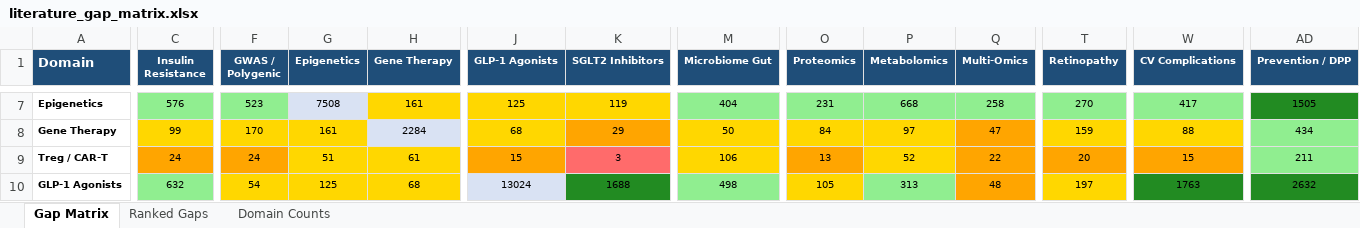
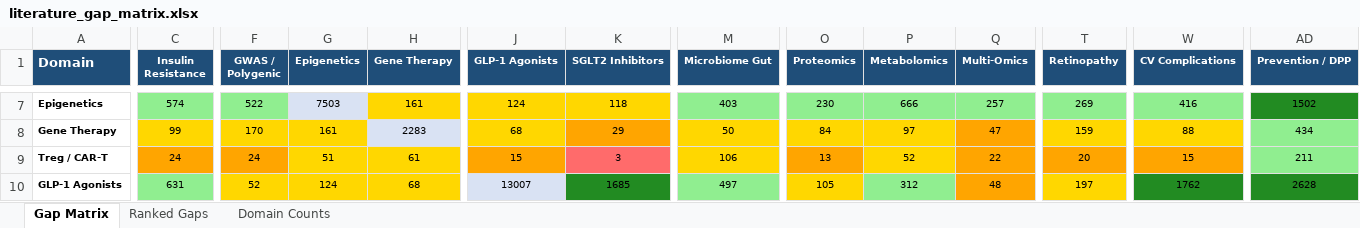
Before and after one commit to BottumJ/diabetes-research-hub, an Excel workbook: Analysis/Results/literature_gap_matrix.xlsx, sheet Gap Matrix, drawn as a sheet; only a part is shown, gaps mark what is left out; values as stored, in another font and other column widths than the file's, no borders; the diff covers the shown part only; the diff names each change by its address in the sheet, - before the commit and + after, or states it on an @@ line.

```diff
--- a/Analysis/Results/literature_gap_matrix.xlsx (sheet Gap Matrix)
+++ b/Analysis/Results/literature_gap_matrix.xlsx (sheet Gap Matrix)
-C7 (Insulin Resistance): 576
+C7 (Insulin Resistance): 574
-F7 (GWAS / Polygenic): 523
+F7 (GWAS / Polygenic): 522
-G7 (Epigenetics): 7508
+G7 (Epigenetics): 7503
-J7 (GLP-1 Agonists): 125
+J7 (GLP-1 Agonists): 124
-K7 (SGLT2 Inhibitors): 119
+K7 (SGLT2 Inhibitors): 118
-M7 (Microbiome Gut): 404
+M7 (Microbiome Gut): 403
-O7 (Proteomics): 231
+O7 (Proteomics): 230
-P7 (Metabolomics): 668
+P7 (Metabolomics): 666
-Q7 (Multi-Omics): 258
+Q7 (Multi-Omics): 257
-T7 (Retinopathy): 270
+T7 (Retinopathy): 269
-W7 (CV Complications): 417
+W7 (CV Complications): 416
-AD7 (Prevention / DPP): 1505
+AD7 (Prevention / DPP): 1502
-H8 (Gene Therapy): 2284
+H8 (Gene Therapy): 2283
-C10 (Insulin Resistance): 632
+C10 (Insulin Resistance): 631
-F10 (GWAS / Polygenic): 54
+F10 (GWAS / Polygenic): 52
-G10 (Epigenetics): 125
+G10 (Epigenetics): 124
-J10 (GLP-1 Agonists): 13024
+J10 (GLP-1 Agonists): 13007
-K10 (SGLT2 Inhibitors): 1688
+K10 (SGLT2 Inhibitors): 1685
-M10 (Microbiome Gut): 498
+M10 (Microbiome Gut): 497
-P10 (Metabolomics): 313
+P10 (Metabolomics): 312
-W10 (CV Complications): 1763
+W10 (CV Complications): 1762
-AD10 (Prevention / DPP): 2632
+AD10 (Prevention / DPP): 2628
```
Also changed, not shown: 161 edited cells and cell formats elsewhere in this sheet, sheet Ranked Gaps, sheet Domain Counts, 33 other files.
